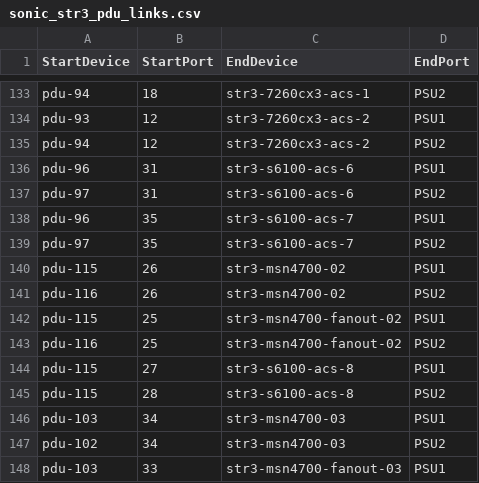
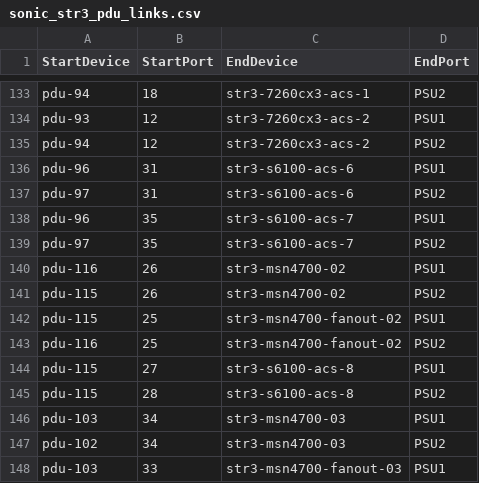
Before and after one commit to lolyu/sonic-mgmt, a CSV file: ansible/files/sonic_str3_pdu_links.csv, drawn as a sheet; only a part is shown, gaps mark what is left out.

```diff
--- a/ansible/files/sonic_str3_pdu_links.csv
+++ b/ansible/files/sonic_str3_pdu_links.csv
@@ -139,4 +139,4 @@ pdu-96,35,str3-s6100-acs-7,PSU1
 pdu-97,35,str3-s6100-acs-7,PSU2
-pdu-115,26,str3-msn4700-02,PSU1
-pdu-116,26,str3-msn4700-02,PSU2
+pdu-116,26,str3-msn4700-02,PSU1
+pdu-115,26,str3-msn4700-02,PSU2
 pdu-115,25,str3-msn4700-fanout-02,PSU1
```
Also changed, not shown: 1 other file.
